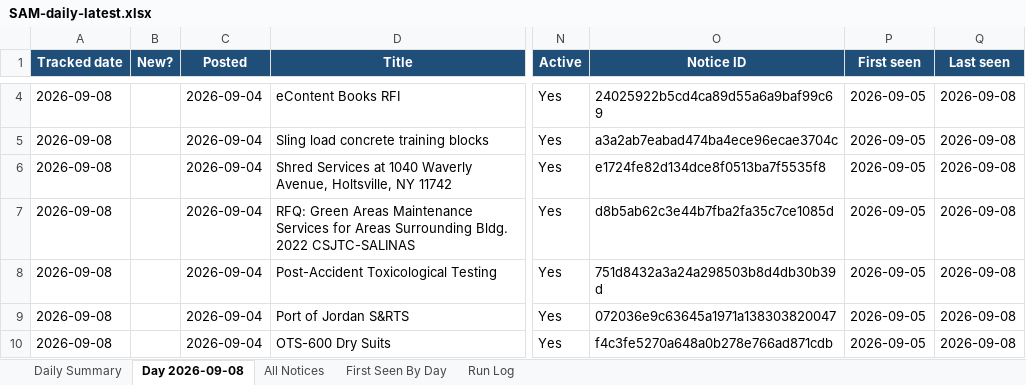
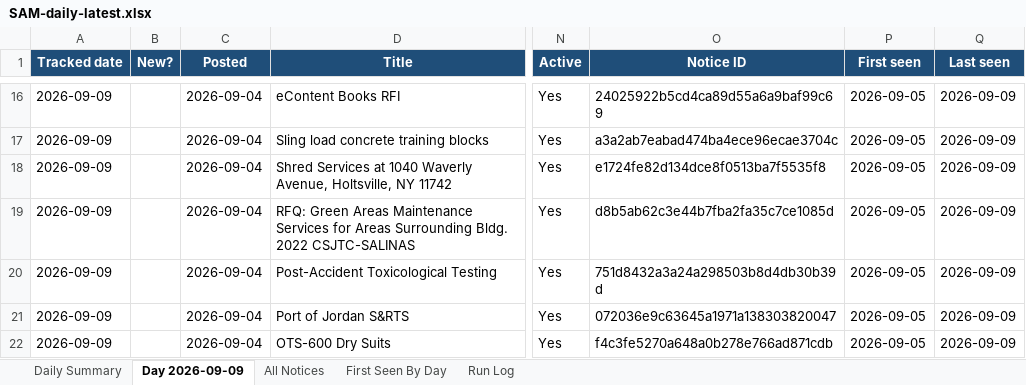
Before and after one commit to biscuitdh/44aa9566-3f78-4f70-9255-8cc9b8d7e019, an Excel workbook: docs/v/SAM-daily-latest.xlsx, sheet Day 2026-09-09, drawn as a sheet; only a part is shown, gaps mark what is left out; values as stored, in another font and other column widths than the file's, no borders; addresses are those after the commit; the diff covers the shown part only; the diff names each change by its address in the sheet, - before the commit and + after, or states it on an @@ line.

```diff
--- a/docs/v/SAM-daily-latest.xlsx (sheet Day 2026-09-09)
+++ b/docs/v/SAM-daily-latest.xlsx (sheet Day 2026-09-09)
-sheet tab: Day 2026-09-08
+sheet tab: Day 2026-09-09
-A16:A22 (Tracked date): 2026-09-08
+A16:A22 (Tracked date): 2026-09-09
-Q16:Q22 (Last seen): 2026-09-08
+Q16:Q22 (Last seen): 2026-09-09
```
Also changed, not shown: 12 added rows, 13 removed rows and 95 edited cells elsewhere in this sheet, sheet All Notices, sheet First Seen By Day, sheet Run Log, sheet Daily Summary, 19 other files.
